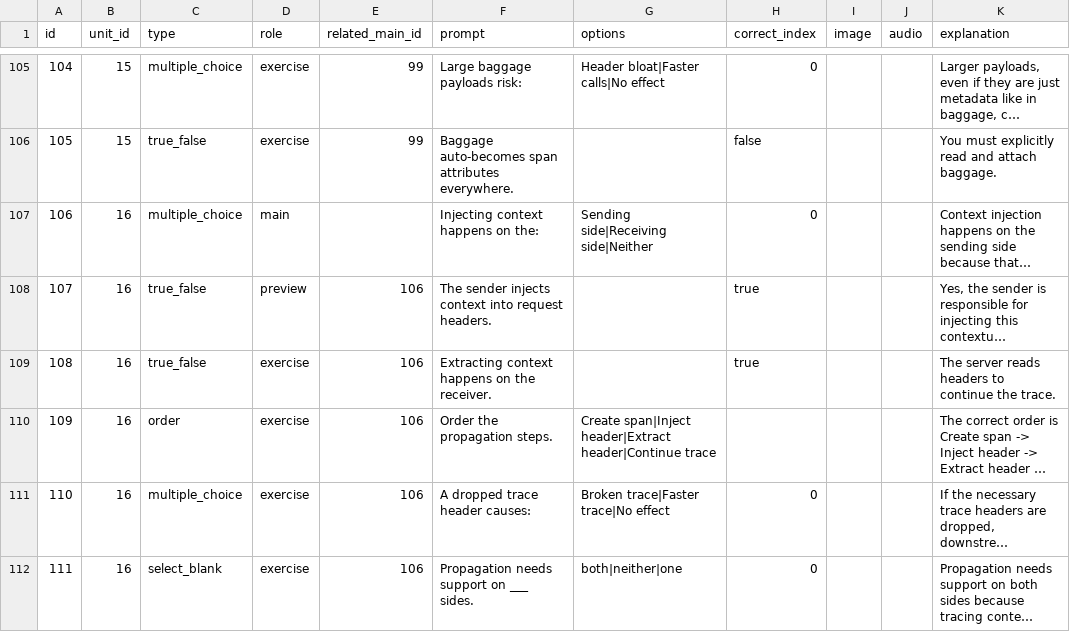
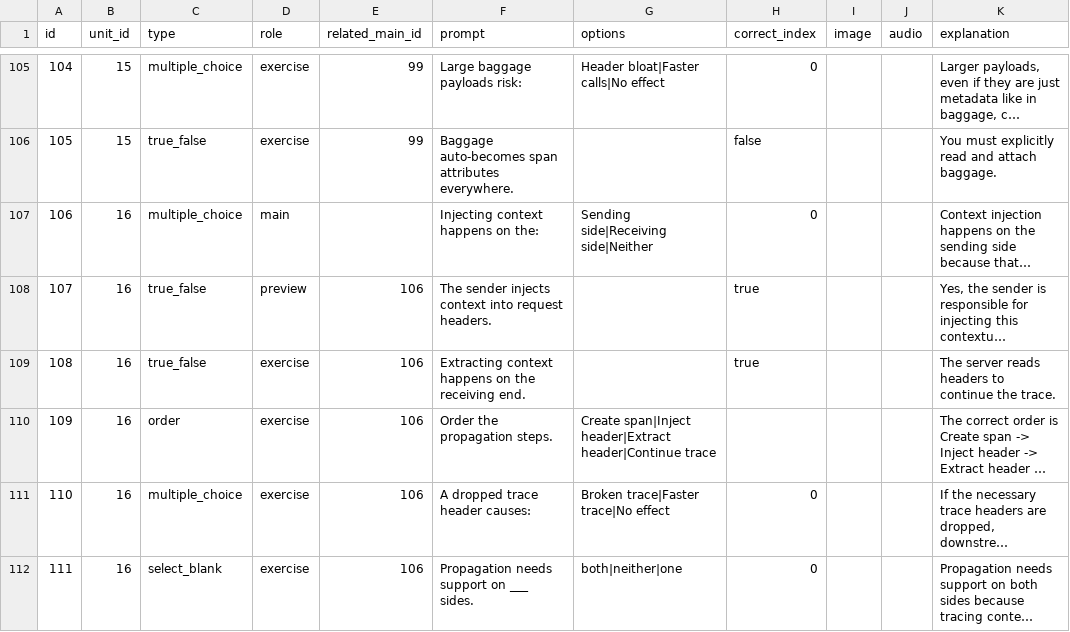
Before and after one commit to yaaddi-courses/opentelemetry, a CSV file: source/cards.csv, drawn as a sheet; only a part is shown, gaps mark what is left out; long unchanged cells end in …; the diff covers the shown part only; the diff names each change by its address in the sheet, - before the commit and + after, or states it on an @@ line.

```diff
--- a/source/cards.csv
+++ b/source/cards.csv
-F109 (prompt): …on the receiver.
+F109 (prompt): …on the receiving end.
```
Also changed, not shown: 5 edited cells elsewhere in this file, source/glossary.csv, 1 other file.
